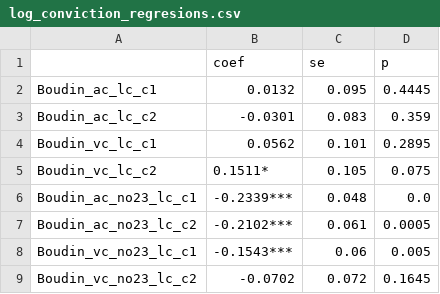
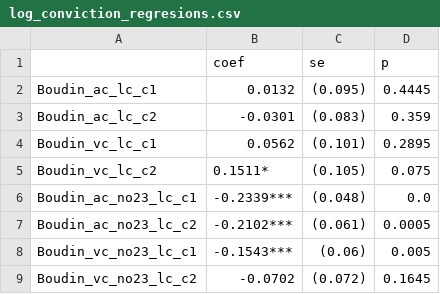
Before and after one commit to jgte29/ucbhonorsthesis2023-2024, a CSV file: Data_Analysis/regressions/log_conviction_regresions.csv, drawn as a sheet.

```diff
--- a/Data_Analysis/regressions/log_conviction_regresions.csv
+++ b/Data_Analysis/regressions/log_conviction_regresions.csv
@@ -1,9 +1,9 @@
                       ,coef,se,p
-Boudin_ac_lc_c1,0.0132,0.095,0.4445
-Boudin_ac_lc_c2,-0.0301,0.083,0.359
-Boudin_vc_lc_c1,0.0562,0.101,0.2895
-Boudin_vc_lc_c2,0.1511*,0.105,0.075
-Boudin_ac_no23_lc_c1,-0.2339***,0.048,0.0
-Boudin_ac_no23_lc_c2,-0.2102***,0.061,0.0005
-Boudin_vc_no23_lc_c1,-0.1543***,0.06,0.005
-Boudin_vc_no23_lc_c2,-0.0702,0.072,0.1645
+Boudin_ac_lc_c1,0.0132,(0.095),0.4445
+Boudin_ac_lc_c2,-0.0301,(0.083),0.359
+Boudin_vc_lc_c1,0.0562,(0.101),0.2895
+Boudin_vc_lc_c2,0.1511*,(0.105),0.075
+Boudin_ac_no23_lc_c1,-0.2339***,(0.048),0.0
+Boudin_ac_no23_lc_c2,-0.2102***,(0.061),0.0005
+Boudin_vc_no23_lc_c1,-0.1543***,(0.06),0.005
+Boudin_vc_no23_lc_c2,-0.0702,(0.072),0.1645
```
Also changed, not shown: 3 other files.
